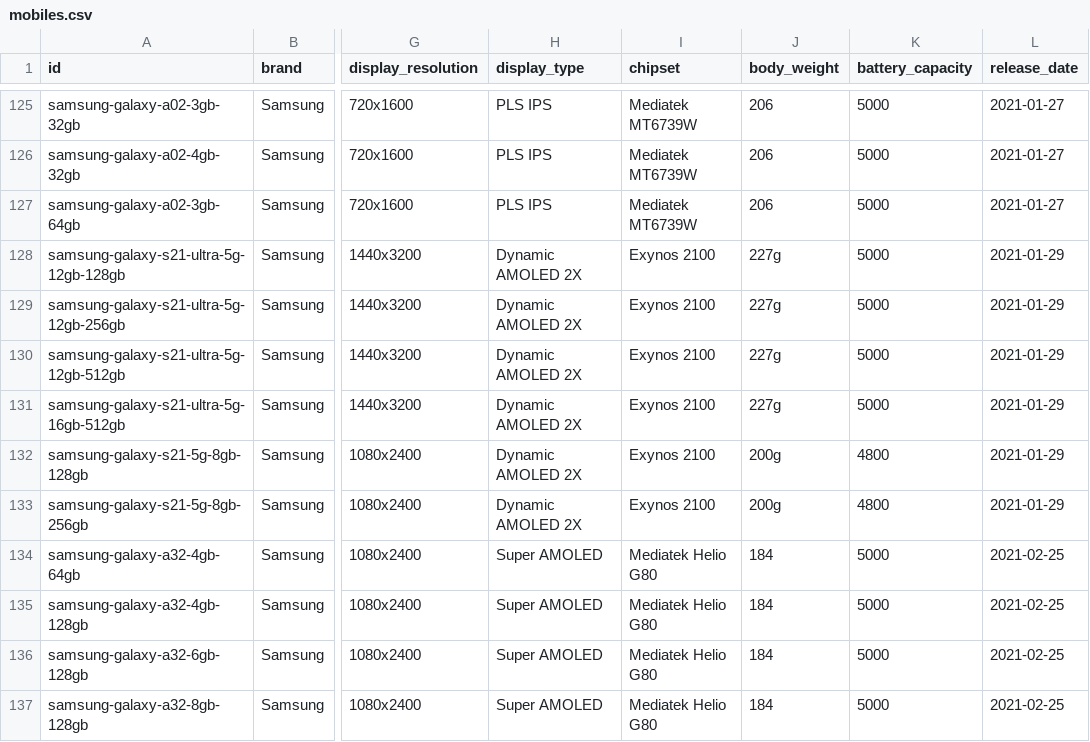
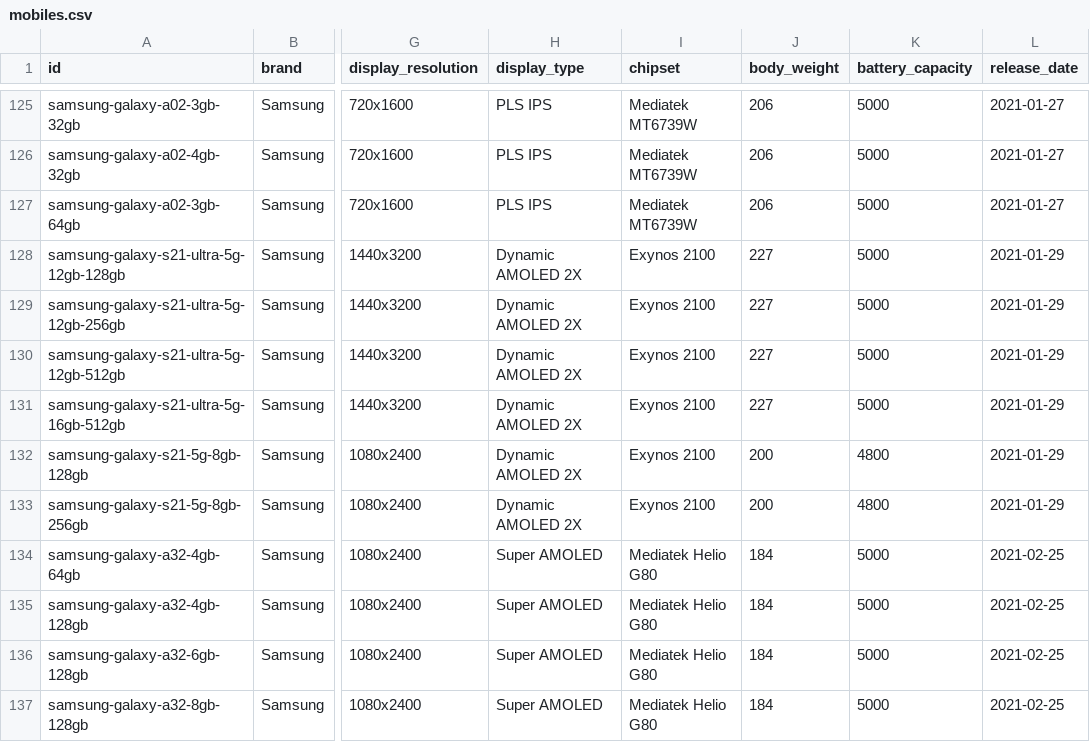
Before and after one commit to dy3l/cHtkAdL3PeM, a CSV file: data/mobiles.csv, drawn as a sheet; only a part is shown, gaps mark what is left out; the diff covers the shown part only; the diff names each change by its address in the sheet, - before the commit and + after, or states it on an @@ line.

Commit message:
Remove g from body_weight and use integers instead of floats

```diff
--- a/data/mobiles.csv
+++ b/data/mobiles.csv
-J128:J131 (body_weight): 227g
+J128:J131 (body_weight): 227
-J132:J133 (body_weight): 200g
+J132:J133 (body_weight): 200
```
Also changed, not shown: 15 edited cells elsewhere in this file.
